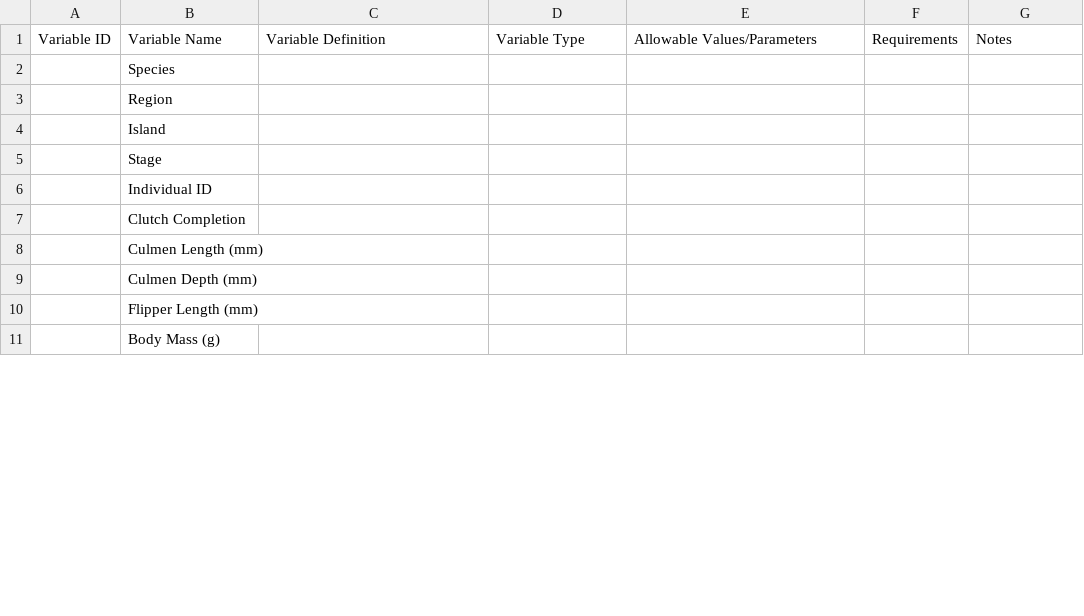
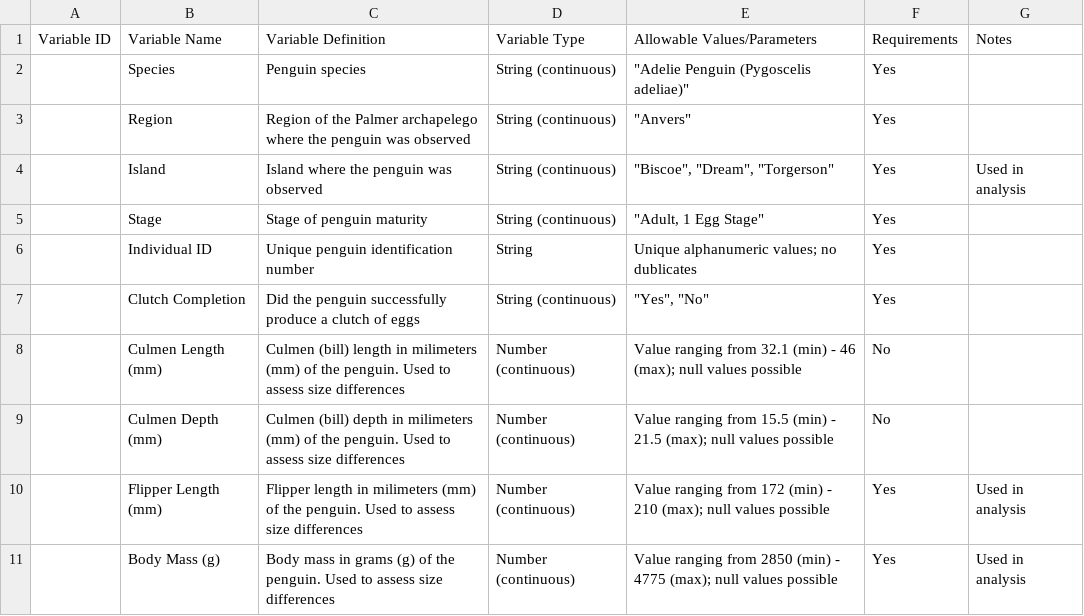
Before and after one commit to Dylanmgeorge/Mini-Project, a CSV file: data/data_raw/Raw_DATA-DICTIONARY.csv, drawn as a sheet; only a part is shown; the diff covers the shown part only.

Commit message:
Completed data dictionaries for both raw and processed data.

```diff
--- a/data/data_raw/Raw_DATA-DICTIONARY.csv
+++ b/data/data_raw/Raw_DATA-DICTIONARY.csv
@@ -1,11 +1,11 @@
 Variable ID,Variable Name,Variable Definition,Variable Type,Allowable Values/Parameters,Requirements,Notes
-,Species,,,,,
-,Region,,,,,
-,Island,,,,,
-,Stage,,,,,
-,Individual ID,,,,,
-,Clutch Completion,,,,,
-,Culmen Length (mm),,,,,
-,Culmen Depth (mm),,,,,
-,Flipper Length (mm),,,,,
-,Body Mass (g),,,,,
+,Species,Penguin species,String (continuous),"""Adelie Penguin (Pygoscelis adeliae)""",Yes,
+,Region,Region of the Palmer archapelego where the penguin was observed,String (continuous),"""Anvers""",Yes,
+,Island,Island where the penguin was observed,String (continuous),"""Biscoe"", ""Dream"",  ""Torgerson""",Yes,Used in analysis
+,Stage,Stage of penguin maturity,String (continuous),"""Adult, 1 Egg Stage""",Yes,
+,Individual ID,Unique penguin identification number,String,Unique alphanumeric values; no dublicates,Yes,
+,Clutch Completion,Did the penguin successfully produce a clutch of eggs,String (continuous),"""Yes"", ""No""",Yes,
+,Culmen Length (mm),Culmen (bill) length in milimeters (mm) of the penguin. Used to assess size differences,Number (continuous),Value ranging from 32.1 (min) - 46 (max); null values possible,No,
+,Culmen Depth (mm),Culmen (bill) depth in milimeters (mm) of the penguin. Used to assess size differences,Number (continuous),Value ranging from 15.5 (min) - 21.5 (max); null values possible,No,
+,Flipper Length (mm),Flipper length in milimeters (mm) of the penguin. Used to assess size differences,Number (continuous),Value ranging from 172 (min) - 210 (max); null values possible,Yes,Used in analysis
+,Body Mass (g),Body mass in grams (g) of the penguin. Used to assess size differences,Number (continuous),Value ranging from 2850 (min) - 4775 (max); null values possible,Yes,Used in analysis
```
Also changed, not shown: 15 edited cells elsewhere in this file, data/data_processed/Adelie_Penguin_Processed_data.csv, data/data_processed/Processed_DATA-DICTIONARY.csv, 1 other file.
